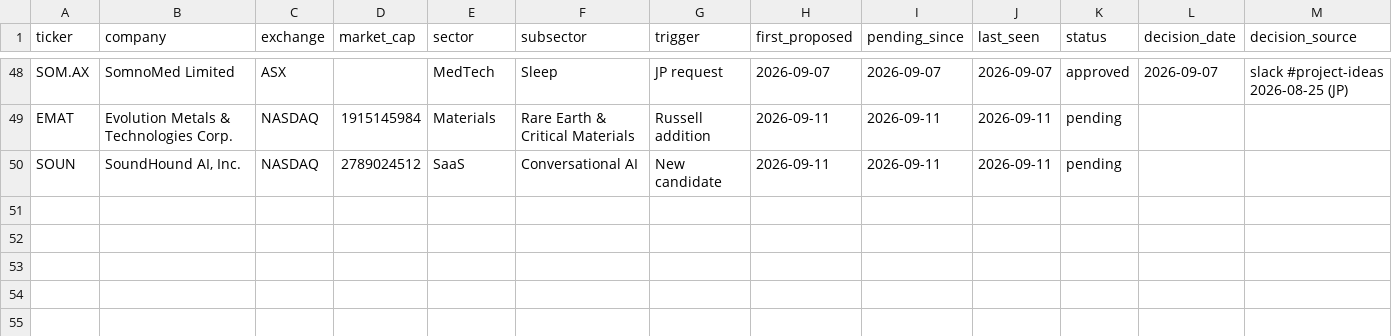
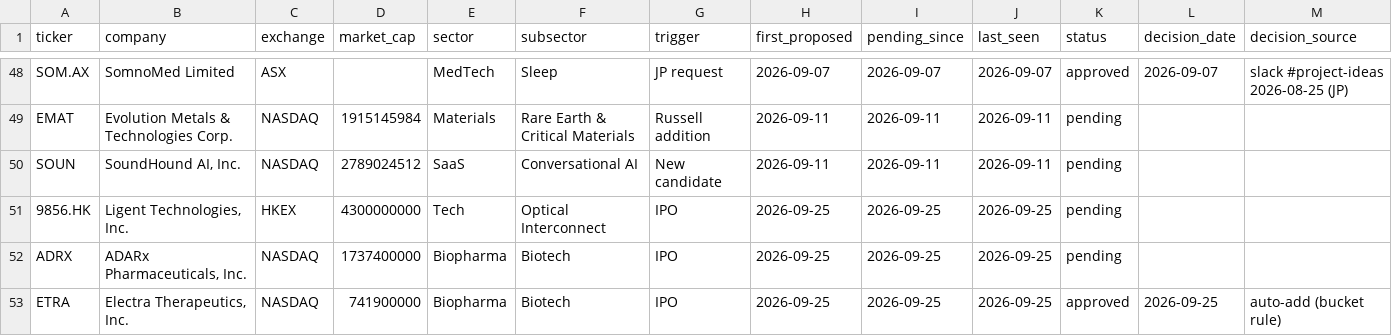
Before and after one commit to jroypeterson/Coverage-Manager, a CSV file: data/candidate_ledger.csv, drawn as a sheet; only a part is shown, gaps mark what is left out; rows hold the shown columns only; the diff names each change by its address in the sheet, - before the commit and + after, or states it on an @@ line.

```diff
--- a/data/candidate_ledger.csv
+++ b/data/candidate_ledger.csv
+row 51: 9856.HK | Ligent Technologies, Inc. | HKEX | 4300000000 | Tech | Optical Interconnect | IPO | 2026-09-25 | 2026-09-25 | 2026-09-25 | pending
+row 52: ADRX | ADARx Pharmaceuticals, Inc. | NASDAQ | 1737400000 | Biopharma | Biotech | IPO | 2026-09-25 | 2026-09-25 | 2026-09-25 | pending
+row 53: ETRA | Electra Therapeutics, Inc. | NASDAQ | 741900000 | Biopharma | Biotech | IPO | 2026-09-25 | 2026-09-25 | 2026-09-25 | approved | 2026-09-25 | auto-add (bucket rule)
```
Also changed, not shown: data/coverage_universe_tickers.csv, exports/positions_and_researching.csv, 23 other files.
